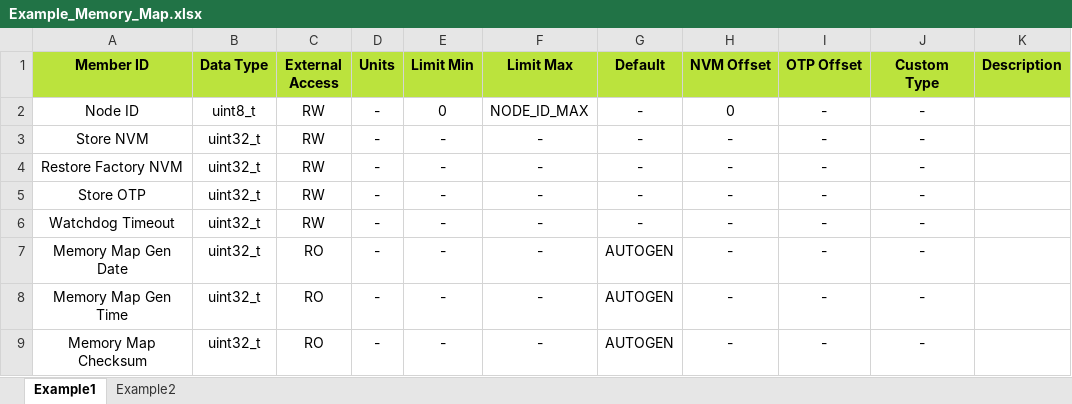
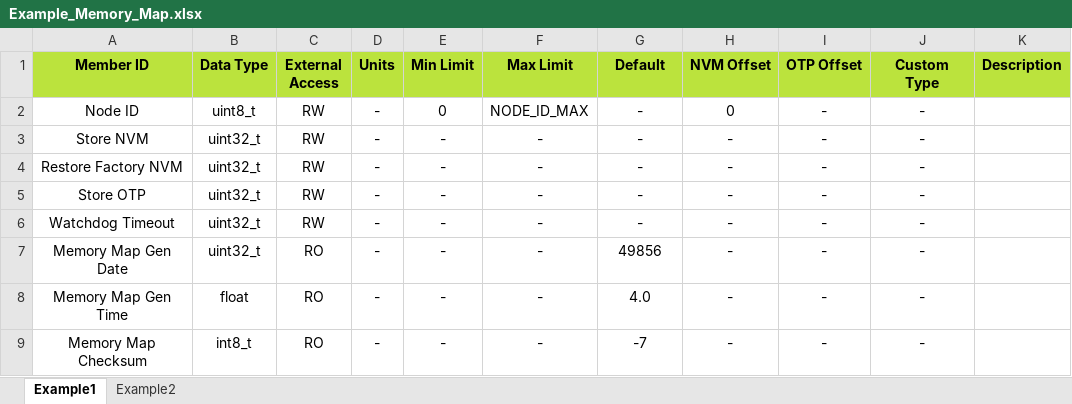
Before and after one commit to D-Baines/atams, an Excel workbook: Example_Memory_Map.xlsx, sheet Example1, drawn as a sheet; values as stored, in another font and other column widths than the file's, no borders; the diff names each change by its address in the sheet, - before the commit and + after, or states it on an @@ line.

Commit message:
Further progress on data block definitions autogen

```diff
--- a/Example_Memory_Map.xlsx (sheet Example1)
+++ b/Example_Memory_Map.xlsx (sheet Example1)
-E1: Limit Min
+E1: Min Limit
-F1: Limit Max
+F1: Max Limit
-G7 (Default): AUTOGEN
+G7 (Default): 49856
-B8 (Data Type): uint32_t
+B8 (Data Type): float
-G8 (Default): AUTOGEN
+G8 (Default): 4.0
-B9 (Data Type): uint32_t
+B9 (Data Type): int8_t
-G9 (Default): AUTOGEN
+G9 (Default): -7
```
Also changed, not shown: sheet Example2, UniversalDataBlock.xlsx, 3 other files.
